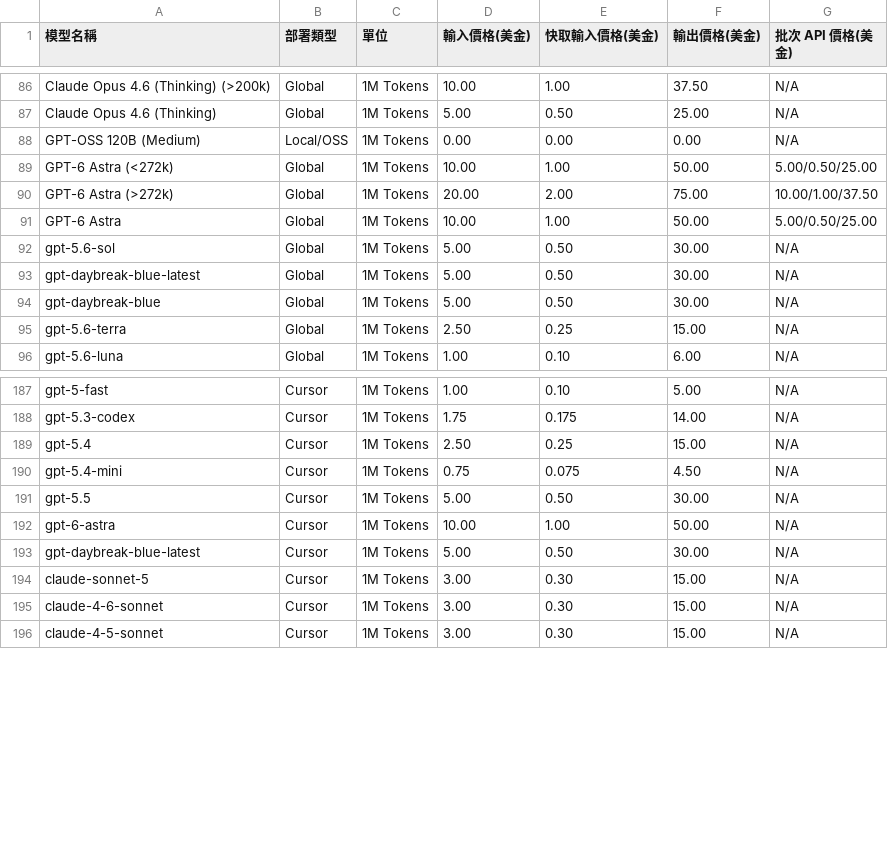
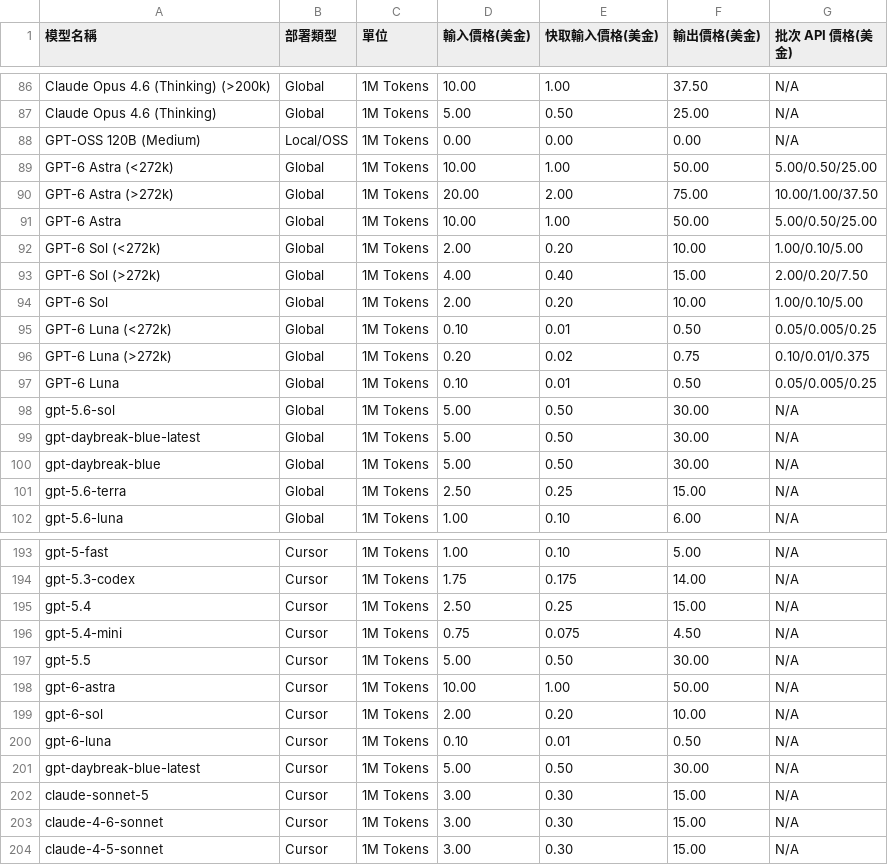
Before and after one commit to doggy8088/TokenUsageInsights, a CSV file: pricing.csv, drawn as a sheet; only a part is shown, gaps mark what is left out; the diff names each change by its address in the sheet, - before the commit and + after, or states it on an @@ line.

Commit message:
feat(pricing): 新增 GPT-6 Sol 與 Luna 官方定價
問題背景與影響
- 原價格資料已涵蓋 GPT-6 Astra，尚未列入 GPT-6 Sol 與 Luna，導致這兩個模型的本機成本估算缺少對應費率。
- 依 OpenAI 官方 API 費率補上短／長上下文、快取輸入及 Batch/Flex 價格，維持每百萬 Tokens 美元單價與現有 CSV 欄位格式。

變更細節
- pricing.csv：新增 GPT-6 Sol、Luna 的 Global 短上下文、長上下文與預設規則，以及 Cursor 標準費率列。
- src/pricing.rs：新增封裝價格載入測試，驗證兩模型的短／長上下文金額、顯示名稱及模型 ID 別名。
- docs/research/gpt-6-sol-luna-pricing.md：記錄官方費率、272K 門檻、Batch/Flex 半價與目前 CSV 欄位範圍。
- CHANGELOG.md：在未發行區記錄新增定價支援。
- tasks/todo.md：記錄需求、驗收、執行結果及既有 Clippy 阻礙。

驗證項目
- `cargo test --locked`：376 個主 binary 測試與 2 個 CLI 測試全部通過；新增定價測試 1/1 通過。
- `cargo fmt -- --check`：通過。
- `cargo build --release --locked --all-targets`：通過，Rust 編譯零警告。
- `git diff --check`：通過；CSV 解析為 217 筆資料、7 欄，無格式錯誤。
- `cargo clippy --locked --all-targets --all-features -- -D warnings`：受既有 216 項 `clippy::uninlined_format_args` 阻擋；新增測試區段無 Clippy 訊息，未擴大修改不相關程式碼。
- 瀏覽器／人工 UI 檢查：不適用；本次僅更新價格資料與後端估算測試，CSV 載入行為由回歸測試涵蓋。

```diff
--- a/pricing.csv
+++ b/pricing.csv
+row 92: GPT-6 Sol (<272k) | Global | 1M Tokens | 2.00 | 0.20 | 10.00 | 1.00/0.10/5.00
+row 93: GPT-6 Sol (>272k) | Global | 1M Tokens | 4.00 | 0.40 | 15.00 | 2.00/0.20/7.50
+row 94: GPT-6 Sol | Global | 1M Tokens | 2.00 | 0.20 | 10.00 | 1.00/0.10/5.00
+row 95: GPT-6 Luna (<272k) | Global | 1M Tokens | 0.10 | 0.01 | 0.50 | 0.05/0.005/0.25
+row 96: GPT-6 Luna (>272k) | Global | 1M Tokens | 0.20 | 0.02 | 0.75 | 0.10/0.01/0.375
+row 97: GPT-6 Luna | Global | 1M Tokens | 0.10 | 0.01 | 0.50 | 0.05/0.005/0.25
+row 199: gpt-6-sol | Cursor | 1M Tokens | 2.00 | 0.20 | 10.00 | N/A
+row 200: gpt-6-luna | Cursor | 1M Tokens | 0.10 | 0.01 | 0.50 | N/A
```
Also changed, not shown: 4 other files.
